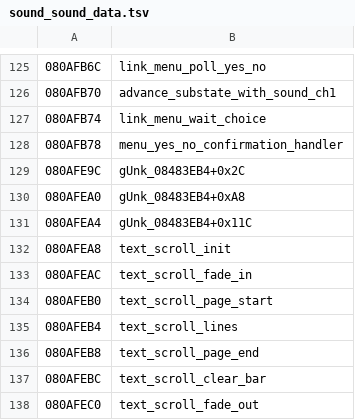
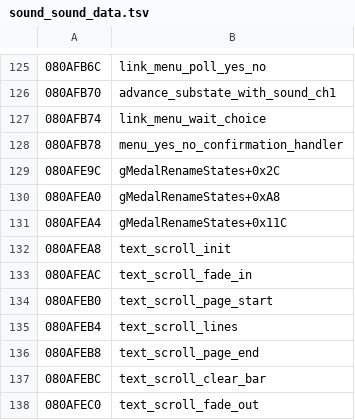
Before and after one commit to rommerhacks/medabots-rokusho, a TSV file: config/data_ptrs/sound_sound_data.tsv, drawn as a sheet; only a part is shown, gaps mark what is left out.

```diff
--- a/config/data_ptrs/sound_sound_data.tsv
+++ b/config/data_ptrs/sound_sound_data.tsv
@@ -128,5 +128,5 @@
 080AFB78	menu_yes_no_confirmation_handler
-080AFE9C	gUnk_08483EB4+0x2C
-080AFEA0	gUnk_08483EB4+0xA8
-080AFEA4	gUnk_08483EB4+0x11C
+080AFE9C	gMedalRenameStates+0x2C
+080AFEA0	gMedalRenameStates+0xA8
+080AFEA4	gMedalRenameStates+0x11C
 080AFEA8	text_scroll_init
```
Also changed, not shown: config/data_ptrs/data_data_08480000.tsv, config/functions.tsv, 21 other files.
